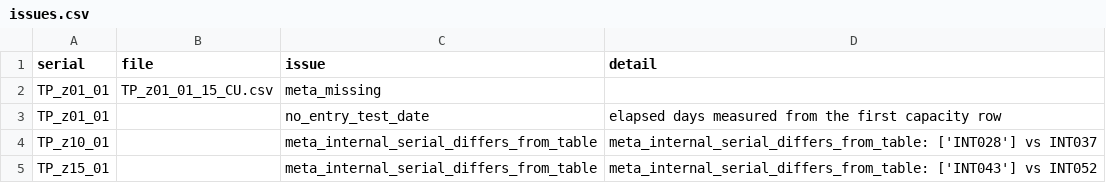
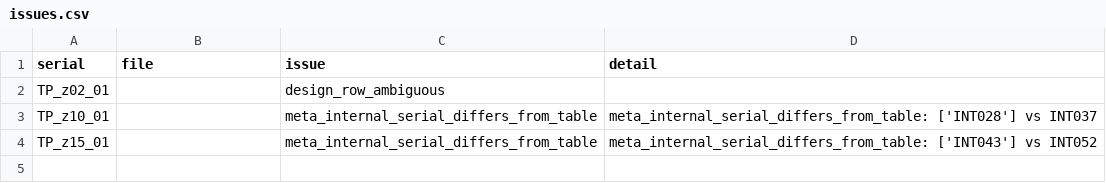
Before and after one commit to shlokDS16/PINN-KAN-capacity-fade-Samsung-50E, a CSV file: runs/samsung_pipeline/issues.csv, drawn as a sheet; removed rows and columns are numbered as before the commit, all else as after; the diff names each change by its address in the sheet, - before the commit and + after, or states it on an @@ line.

```diff
--- a/runs/samsung_pipeline/issues.csv
+++ b/runs/samsung_pipeline/issues.csv
-row 2: TP_z01_01 | TP_z01_01_15_CU.csv | meta_missing
-row 3: TP_z01_01 |  | no_entry_test_date | elapsed days measured from the first capacity row
+row 2: TP_z02_01 |  | design_row_ambiguous
```
Also changed, not shown: runs/samsung_pipeline/cells_summary.csv, 6 other files.
